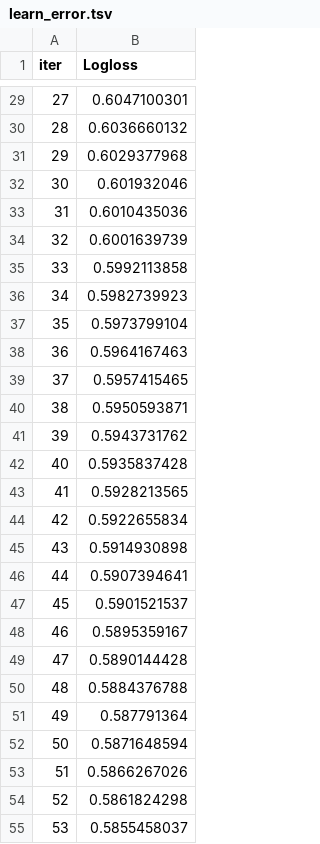
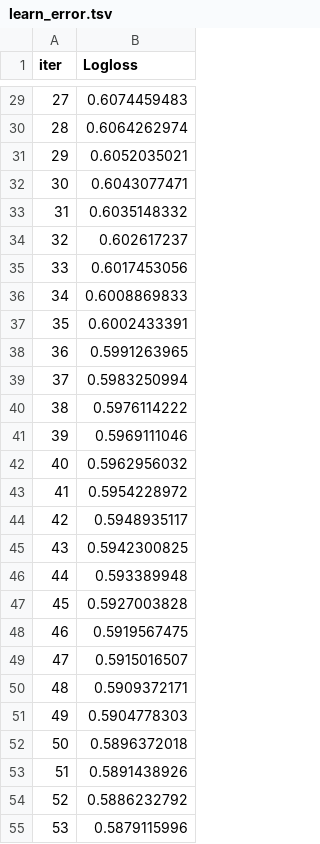
Before and after one commit to ndhaliwal59/ufcPredictor, a TSV file: catboost_info/learn_error.tsv, drawn as a sheet; only a part is shown, gaps mark what is left out; the diff covers the shown part only.

```diff
--- a/catboost_info/learn_error.tsv
+++ b/catboost_info/learn_error.tsv
@@ -29,27 +29,27 @@ iter	Logloss
-27	0.6047100301
-28	0.6036660132
-29	0.6029377968
-30	0.601932046
-31	0.6010435036
-32	0.6001639739
-33	0.5992113858
-34	0.5982739923
-35	0.5973799104
-36	0.5964167463
-37	0.5957415465
-38	0.5950593871
-39	0.5943731762
-40	0.5935837428
-41	0.5928213565
-42	0.5922655834
-43	0.5914930898
-44	0.5907394641
-45	0.5901521537
-46	0.5895359167
-47	0.5890144428
-48	0.5884376788
-49	0.587791364
-50	0.5871648594
-51	0.5866267026
-52	0.5861824298
-53	0.5855458037
+27	0.6074459483
+28	0.6064262974
+29	0.6052035021
+30	0.6043077471
+31	0.6035148332
+32	0.602617237
+33	0.6017453056
+34	0.6008869833
+35	0.6002433391
+36	0.5991263965
+37	0.5983250994
+38	0.5976114222
+39	0.5969111046
+40	0.5962956032
+41	0.5954228972
+42	0.5948935117
+43	0.5942300825
+44	0.593389948
+45	0.5927003828
+46	0.5919567475
+47	0.5915016507
+48	0.5909372171
+49	0.5904778303
+50	0.5896372018
+51	0.5891438926
+52	0.5886232792
+53	0.5879115996
```
Also changed, not shown: 73 edited cells elsewhere in this file, catboost_info/time_left.tsv, 7 other files.
